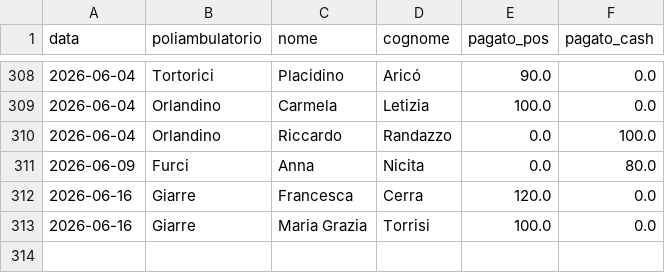
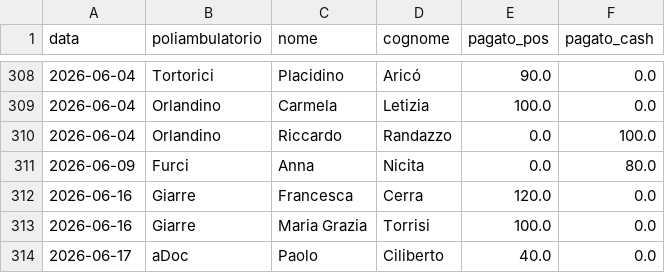
Before and after one commit to rlicordari/report_privato, a CSV file: data/visits.csv, drawn as a sheet; only a part is shown, gaps mark what is left out.

Commit message:
Visita: Ciliberto Paolo @ aDoc (2026-06-17)

```diff
--- a/data/visits.csv
+++ b/data/visits.csv
@@ -313 +313,2 @@ data,poliambulatorio,nome,cognome,pagato_pos,pagato_cash
 2026-06-16,Giarre,Maria Grazia,Torrisi,100.0,0.0
+2026-06-17,aDoc,Paolo,Ciliberto,40.0,0.0
```
